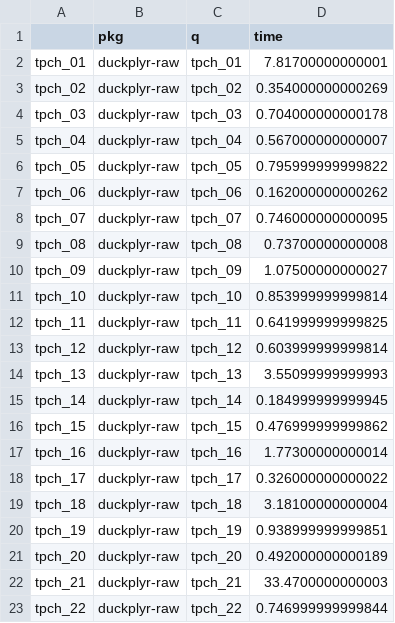
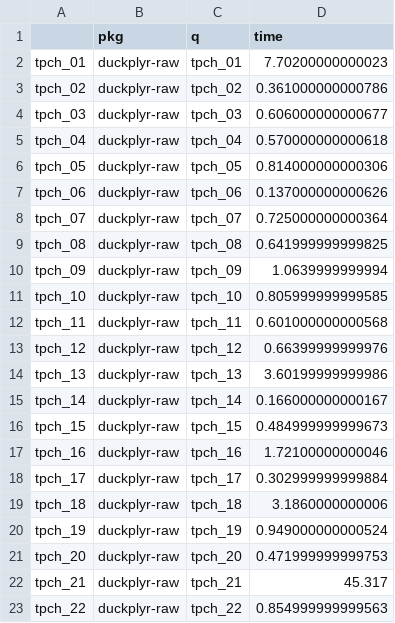
Before and after one commit to tidyverse/duckplyr, a CSV file: res-duckplyr-raw.csv, drawn as a sheet.

```diff
--- a/res-duckplyr-raw.csv
+++ b/res-duckplyr-raw.csv
@@ -1,23 +1,23 @@
 "","pkg","q","time"
-"tpch_01","duckplyr-raw","tpch_01",7.81700000000001
-"tpch_02","duckplyr-raw","tpch_02",0.354000000000269
-"tpch_03","duckplyr-raw","tpch_03",0.704000000000178
-"tpch_04","duckplyr-raw","tpch_04",0.567000000000007
-"tpch_05","duckplyr-raw","tpch_05",0.795999999999822
-"tpch_06","duckplyr-raw","tpch_06",0.162000000000262
-"tpch_07","duckplyr-raw","tpch_07",0.746000000000095
-"tpch_08","duckplyr-raw","tpch_08",0.73700000000008
-"tpch_09","duckplyr-raw","tpch_09",1.07500000000027
-"tpch_10","duckplyr-raw","tpch_10",0.853999999999814
-"tpch_11","duckplyr-raw","tpch_11",0.641999999999825
-"tpch_12","duckplyr-raw","tpch_12",0.603999999999814
-"tpch_13","duckplyr-raw","tpch_13",3.55099999999993
-"tpch_14","duckplyr-raw","tpch_14",0.184999999999945
-"tpch_15","duckplyr-raw","tpch_15",0.476999999999862
-"tpch_16","duckplyr-raw","tpch_16",1.77300000000014
-"tpch_17","duckplyr-raw","tpch_17",0.326000000000022
-"tpch_18","duckplyr-raw","tpch_18",3.18100000000004
-"tpch_19","duckplyr-raw","tpch_19",0.938999999999851
-"tpch_20","duckplyr-raw","tpch_20",0.492000000000189
-"tpch_21","duckplyr-raw","tpch_21",33.4700000000003
-"tpch_22","duckplyr-raw","tpch_22",0.746999999999844
+"tpch_01","duckplyr-raw","tpch_01",7.70200000000023
+"tpch_02","duckplyr-raw","tpch_02",0.361000000000786
+"tpch_03","duckplyr-raw","tpch_03",0.606000000000677
+"tpch_04","duckplyr-raw","tpch_04",0.570000000000618
+"tpch_05","duckplyr-raw","tpch_05",0.814000000000306
+"tpch_06","duckplyr-raw","tpch_06",0.137000000000626
+"tpch_07","duckplyr-raw","tpch_07",0.725000000000364
+"tpch_08","duckplyr-raw","tpch_08",0.641999999999825
+"tpch_09","duckplyr-raw","tpch_09",1.0639999999994
+"tpch_10","duckplyr-raw","tpch_10",0.805999999999585
+"tpch_11","duckplyr-raw","tpch_11",0.601000000000568
+"tpch_12","duckplyr-raw","tpch_12",0.66399999999976
+"tpch_13","duckplyr-raw","tpch_13",3.60199999999986
+"tpch_14","duckplyr-raw","tpch_14",0.166000000000167
+"tpch_15","duckplyr-raw","tpch_15",0.484999999999673
+"tpch_16","duckplyr-raw","tpch_16",1.72100000000046
+"tpch_17","duckplyr-raw","tpch_17",0.302999999999884
+"tpch_18","duckplyr-raw","tpch_18",3.1860000000006
+"tpch_19","duckplyr-raw","tpch_19",0.949000000000524
+"tpch_20","duckplyr-raw","tpch_20",0.471999999999753
+"tpch_21","duckplyr-raw","tpch_21",45.317
+"tpch_22","duckplyr-raw","tpch_22",0.854999999999563
```
Also changed, not shown: res-duckplyr.csv, 4 other files.
